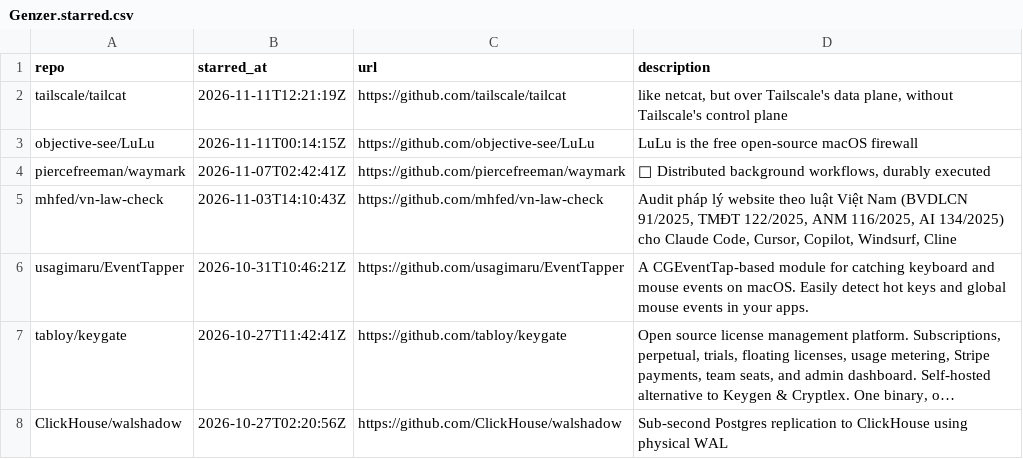
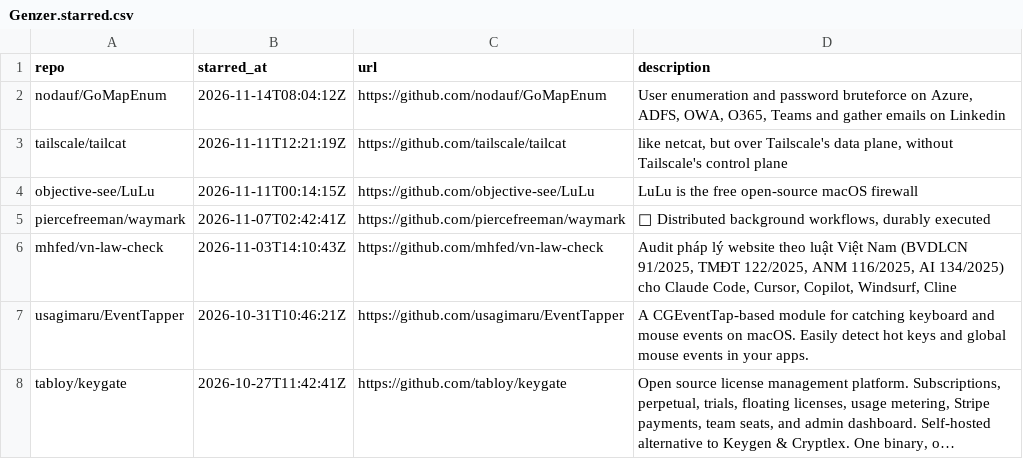
Before and after one commit to Genzer/starred-github-repos, a CSV file: Genzer.starred.csv, drawn as a sheet; only a part is shown; the shorter side is filled out with more unchanged rows; long unchanged cells end in …; the diff names each change by its address in the sheet, - before the commit and + after, or states it on an @@ line.

```diff
--- a/Genzer.starred.csv
+++ b/Genzer.starred.csv
+row 2: nodauf/GoMapEnum | 2026-11-14T08:04:12Z | https://github.com/nodauf/GoMapEnum | User enumeration and password bruteforce on Azure, ADFS, OWA, O365, Teams and gather emails on Linkedin
```
